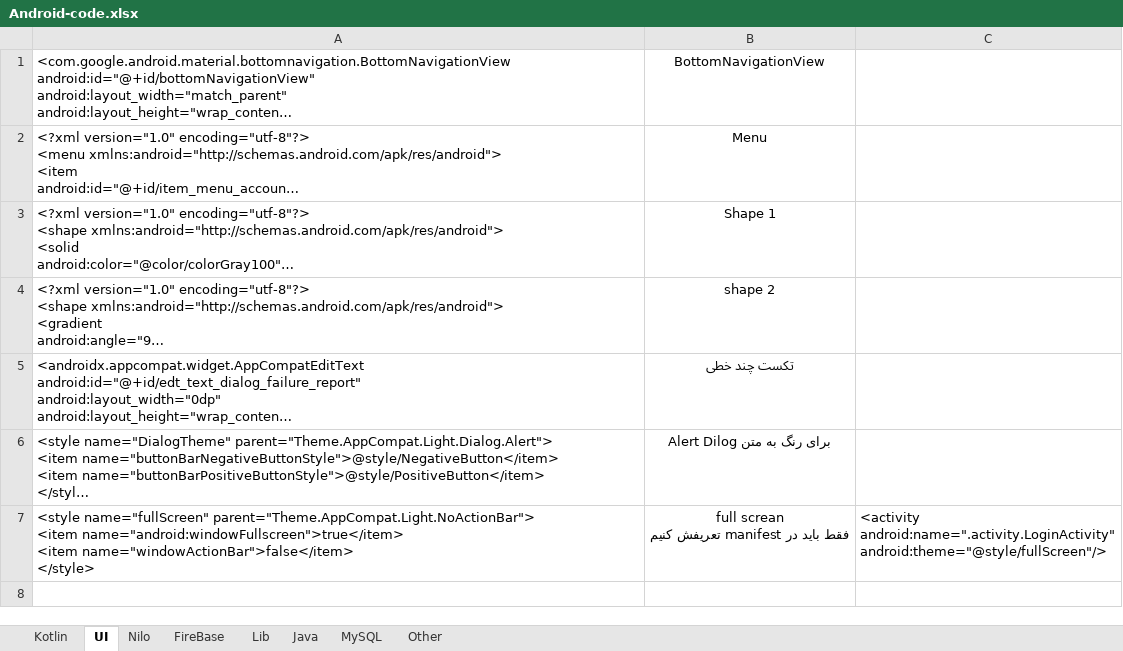
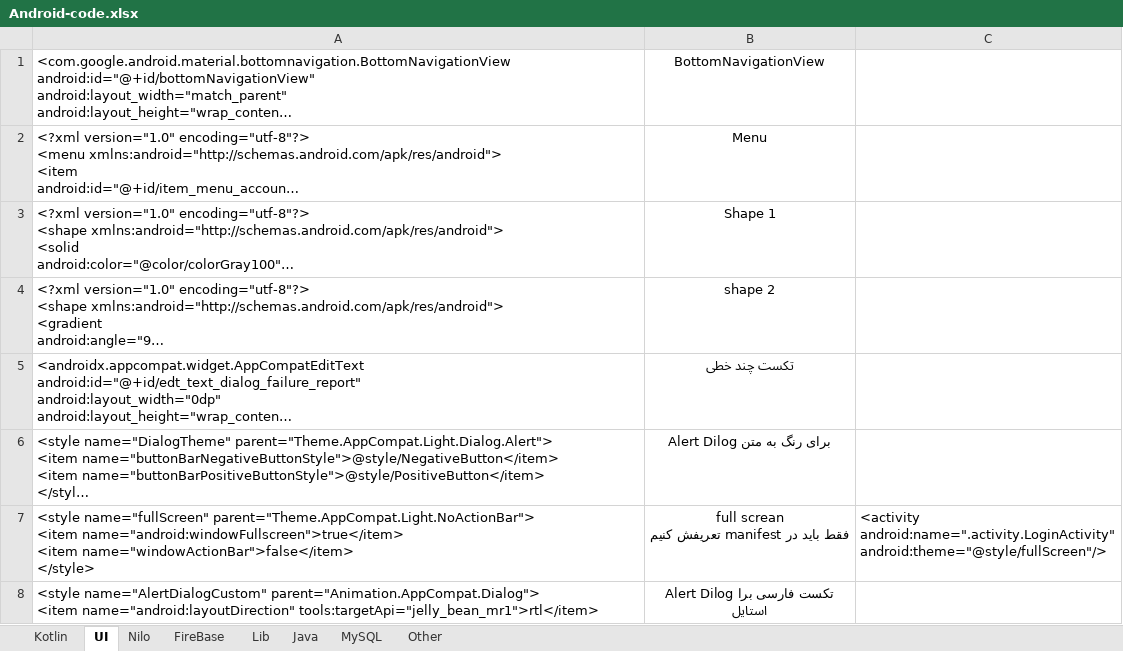
Before and after one commit to hassan-bagheri-java/AppShoping, an Excel workbook: Android-code.xlsx, sheet UI, drawn as a sheet; long unchanged cells end in …; values as stored, in another font and other column widths than the file's, no borders; ↵ is a line break in a cell; the diff names each change by its address in the sheet, - before the commit and + after, or states it on an @@ line.

Commit message:
excell

```diff
--- a/Android-code.xlsx (sheet UI)
+++ b/Android-code.xlsx (sheet UI)
+row 8: <style name="AlertDialogCustom" parent="Animation.AppCompat.Dialog"> ↵ <item name="android:layoutDirection" tools:targetApi="jelly_bean_mr1">rtl</item> | تکست فارسی برا Alert Dilog ↵ استایل
```
